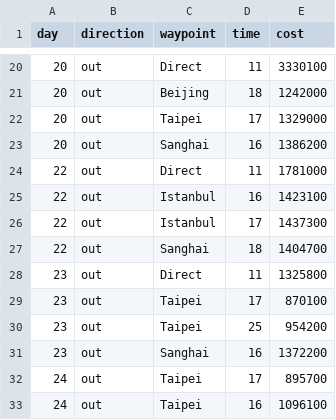
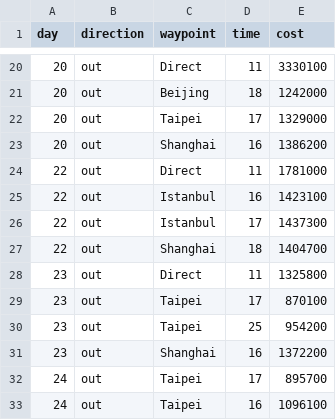
Before and after one commit to HoKim98/simple-flight-solver, a CSV file: data/schedule.csv, drawn as a sheet; only a part is shown, gaps mark what is left out.

Commit message:
fix(data): correct Shanghai typo

```diff
--- a/data/schedule.csv
+++ b/data/schedule.csv
@@ -22,3 +22,3 @@ day,direction,waypoint,time,cost
 20,out,Taipei,17,1329000
-20,out,Sanghai,16,1386200
+20,out,Shanghai,16,1386200
 22,out,Direct,11,1781000
@@ -26,3 +26,3 @@ day,direction,waypoint,time,cost
 22,out,Istanbul,17,1437300
-22,out,Sanghai,18,1404700
+22,out,Shanghai,18,1404700
 23,out,Direct,11,1325800
@@ -30,3 +30,3 @@ day,direction,waypoint,time,cost
 23,out,Taipei,25,954200
-23,out,Sanghai,16,1372200
+23,out,Shanghai,16,1372200
 24,out,Taipei,17,895700
```
